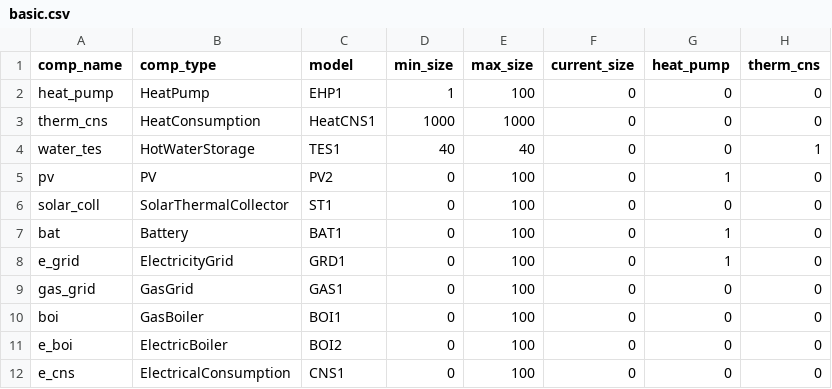
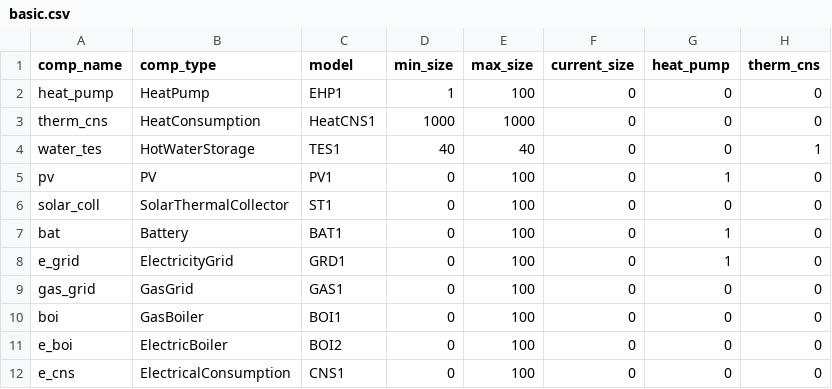
Before and after one commit to RWTH-EBC/BESDOT, a CSV file: data/topology/basic.csv, drawn as a sheet; only a part is shown; the diff names each change by its address in the sheet, - before the commit and + after, or states it on an @@ line.

```diff
--- a/data/topology/basic.csv
+++ b/data/topology/basic.csv
-C5 (model): PV2
+C5 (model): PV1
```
Also changed, not shown: 23 other files.
